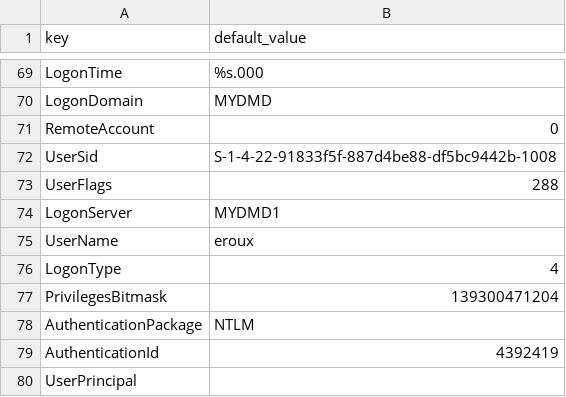
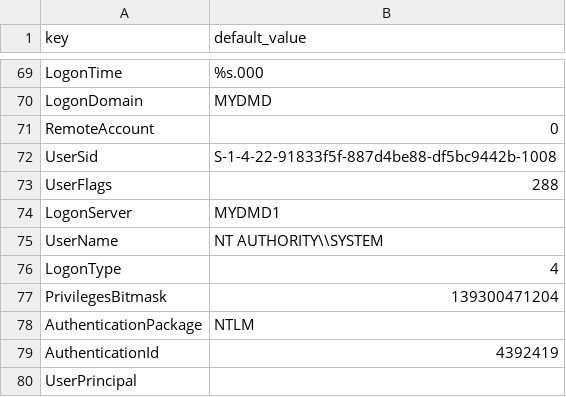
Before and after one commit to DevoInc/pCraft, a CSV file: pkg/available/Crowdstrike/templates/crowdstrike/default.csv, drawn as a sheet; only a part is shown, gaps mark what is left out; the diff covers the shown part only.

```diff
--- a/pkg/available/Crowdstrike/templates/crowdstrike/default.csv
+++ b/pkg/available/Crowdstrike/templates/crowdstrike/default.csv
@@ -74,3 +74,3 @@ UserFlags,288
 LogonServer,MYDMD1
-UserName,eroux
+UserName,NT AUTHORITY\\SYSTEM
 LogonType,4
```
Also changed, not shown: 34 added rows elsewhere in this file, 7 other files.
